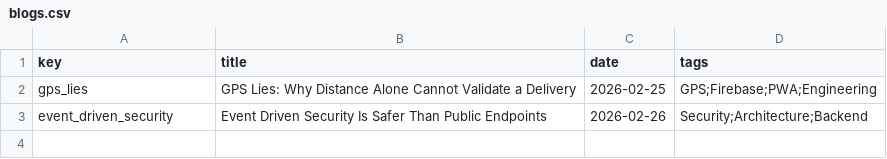
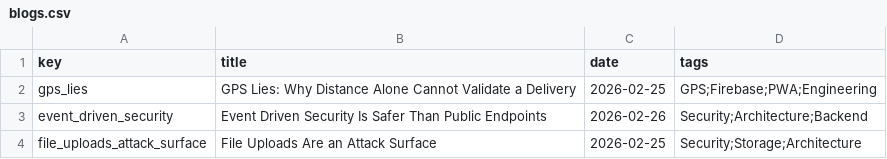
Before and after one commit to PrakEntech/portfolio, a CSV file: src/data/blogs.csv, drawn as a sheet.

```diff
--- a/src/data/blogs.csv
+++ b/src/data/blogs.csv
@@ -3 +3,2 @@ gps_lies,GPS Lies: Why Distance Alone Cannot Validate a Delivery,2026-02-25,GPS;
 event_driven_security,Event Driven Security Is Safer Than Public Endpoints,2026-02-26,Security;Architecture;Backend
+file_uploads_attack_surface,File Uploads Are an Attack Surface,2026-02-25,Security;Storage;Architecture
```
Also changed, not shown: 3 other files.
